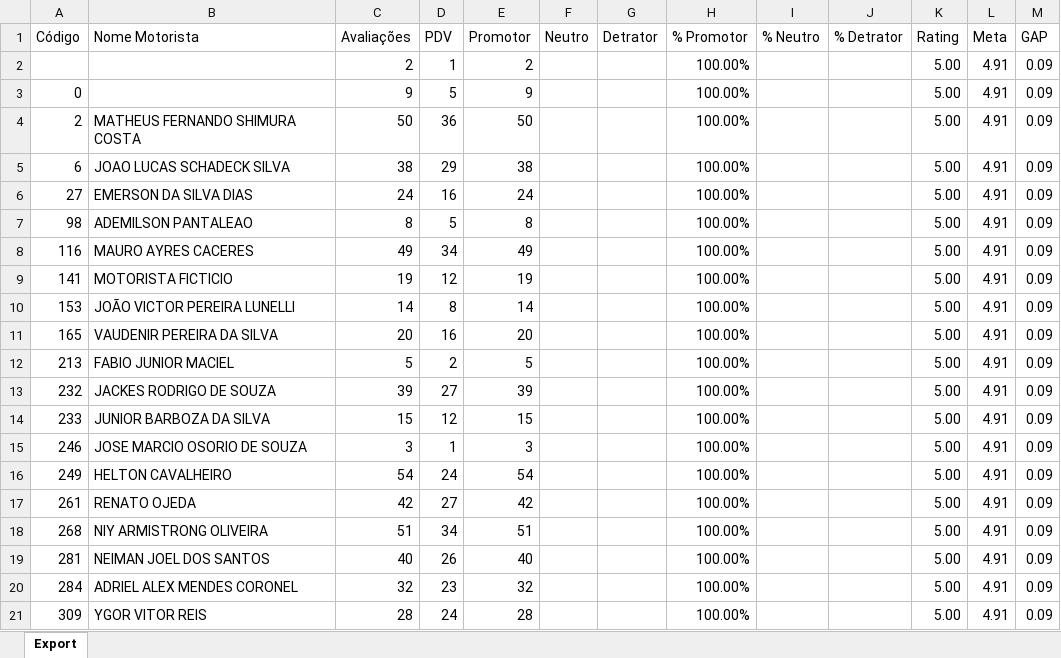
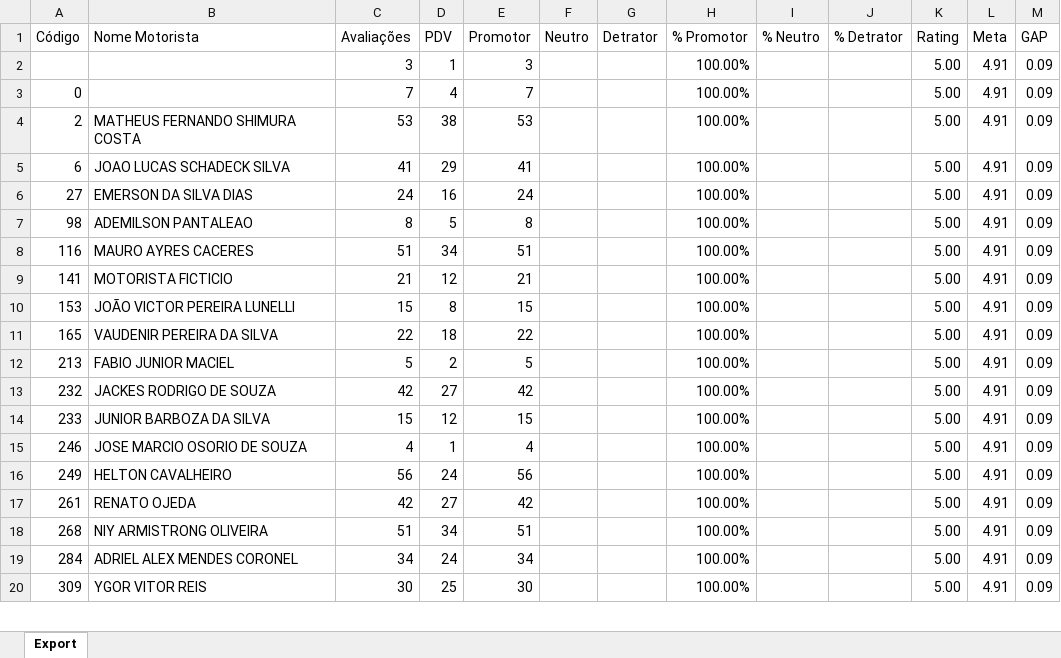
Before and after one commit to viniciuspalermo90-commits/Dashboard, an Excel workbook: Planificador Motorista Rating.xlsx, sheet Export, drawn as a sheet; only a part is shown; values as stored, in another font and other column widths than the file's, no borders; removed rows and columns are numbered as before the commit, all else as after; the diff covers the shown part only; the diff names each change by its address in the sheet, - before the commit and + after, or states it on an @@ line.

Commit message:
Atualização automática: Planificador Motorista Rating.xlsx

```diff
--- a/Planificador Motorista Rating.xlsx (sheet Export)
+++ b/Planificador Motorista Rating.xlsx (sheet Export)
-C2 (Avaliações): 2
+C2 (Avaliações): 3
-E2 (Promotor): 2
+E2 (Promotor): 3
-C3 (Avaliações): 9
+C3 (Avaliações): 7
-D3 (PDV): 5
+D3 (PDV): 4
-E3 (Promotor): 9
+E3 (Promotor): 7
-C4 (Avaliações): 50
+C4 (Avaliações): 53
-D4 (PDV): 36
+D4 (PDV): 38
-E4 (Promotor): 50
+E4 (Promotor): 53
-C5 (Avaliações): 38
+C5 (Avaliações): 41
-E5 (Promotor): 38
+E5 (Promotor): 41
-C8 (Avaliações): 49
+C8 (Avaliações): 51
-E8 (Promotor): 49
+E8 (Promotor): 51
-C9 (Avaliações): 19
+C9 (Avaliações): 21
-E9 (Promotor): 19
+E9 (Promotor): 21
-C10 (Avaliações): 14
+C10 (Avaliações): 15
-E10 (Promotor): 14
+E10 (Promotor): 15
-C11 (Avaliações): 20
+C11 (Avaliações): 22
-D11 (PDV): 16
+D11 (PDV): 18
-E11 (Promotor): 20
+E11 (Promotor): 22
-C13 (Avaliações): 39
+C13 (Avaliações): 42
-E13 (Promotor): 39
+E13 (Promotor): 42
-C15 (Avaliações): 3
+C15 (Avaliações): 4
-E15 (Promotor): 3
+E15 (Promotor): 4
-C16 (Avaliações): 54
+C16 (Avaliações): 56
-E16 (Promotor): 54
+E16 (Promotor): 56
-row 19: 281 | NEIMAN JOEL DOS SANTOS | 40 | 26 | 40 |  |  | 100.00% |  |  | 5.00 | 4.91 | 0.09
-C19 (Avaliações): 32
+C19 (Avaliações): 34
-D19 (PDV): 23
+D19 (PDV): 24
-E19 (Promotor): 32
+E19 (Promotor): 34
-C20 (Avaliações): 28
+C20 (Avaliações): 30
-D20 (PDV): 24
+D20 (PDV): 25
-E20 (Promotor): 28
+E20 (Promotor): 30
```
Also changed, not shown: 12 added rows, 11 removed rows and 147 edited cells elsewhere in this sheet.
